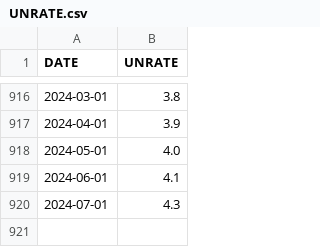
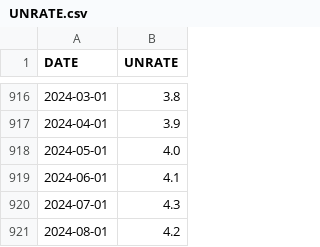
Before and after one commit to Jordanbarker/housing-analysis, a CSV file: data/UNRATE.csv, drawn as a sheet; only a part is shown, gaps mark what is left out.

```diff
--- a/data/UNRATE.csv
+++ b/data/UNRATE.csv
@@ -920 +920,2 @@ DATE,UNRATE
 2024-07-01,4.3
+2024-08-01,4.2
```
Also changed, not shown: data/MORTGAGE30US.csv, data/T10Y3M.csv.
